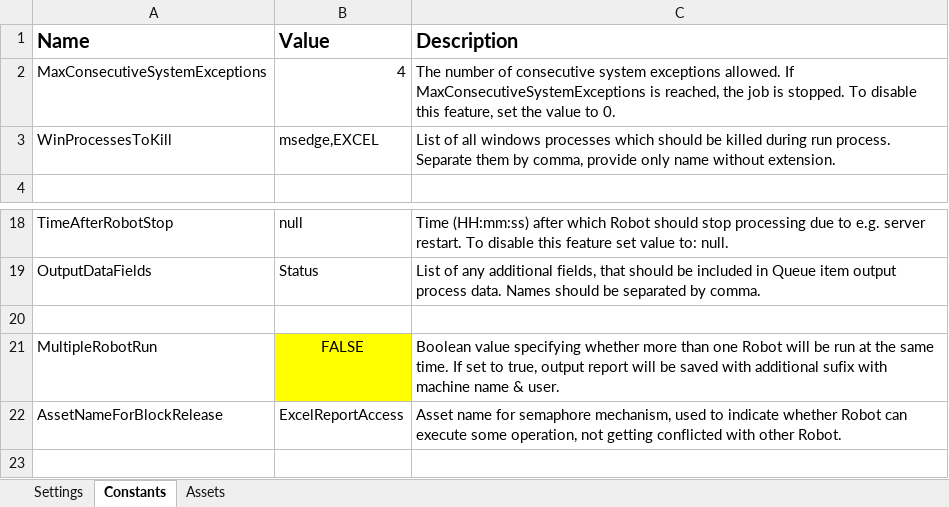
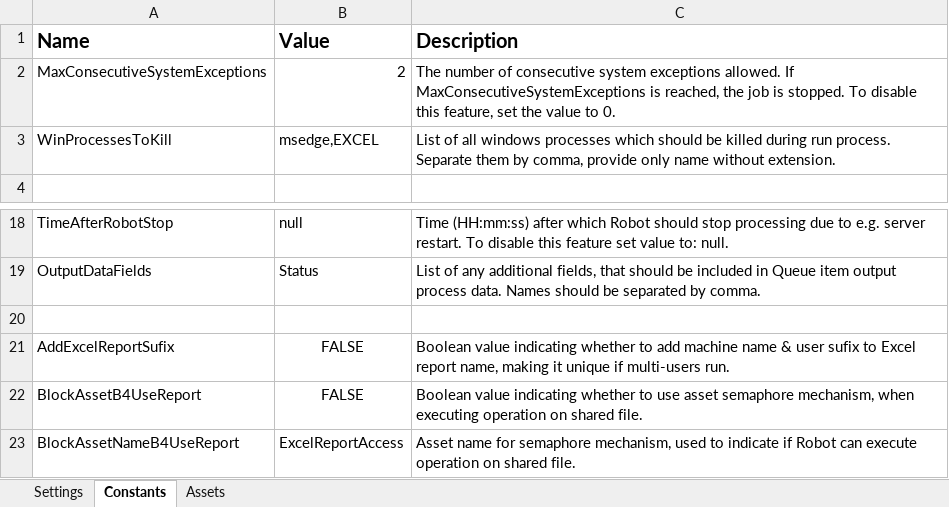
Before and after one commit to PGRPA/WindowsVB_Performer_Template, an Excel workbook: Data/Config_Process_Name_Performer.xlsx, sheet Constants, drawn as a sheet; only a part is shown, gaps mark what is left out; values as stored, in another font and other column widths than the file's, no borders; addresses are those after the commit; the diff names each change by its address in the sheet, - before the commit and + after, or states it on an @@ line.

Commit message:
Workflow: SetTransactionStatus, updated. Config file updated.

```diff
--- a/Data/Config_Process_Name_Performer.xlsx (sheet Constants)
+++ b/Data/Config_Process_Name_Performer.xlsx (sheet Constants)
-B2 (Value): 4
+B2 (Value): 2
-A21 (Name): MultipleRobotRun
+A21 (Name): AddExcelReportSufix
-B21 fill: #FFFF00
+B21 fill: none
-C21 (Description): Boolean value specifying whether more than one Robot will be run at the same time. If set to true, output report will be saved with additional sufix with machine name & user.
+C21 (Description): Boolean value indicating whether to add machine name & user sufix to Excel report name, making it unique if multi-users run.
+row 22: BlockAssetB4UseReport | FALSE | Boolean value indicating whether to use asset semaphore mechanism, when executing operation on shared file.
-A23 (Name): AssetNameForBlockRelease
+A23 (Name): BlockAssetNameB4UseReport
-C23 (Description): …to indicate whether Robot can execute some operation, not getting conflicted with other Robot.
+C23 (Description): …to indicate if Robot can execute operation on shared file.
```
Also changed, not shown: sheet Settings, 3 other files.
